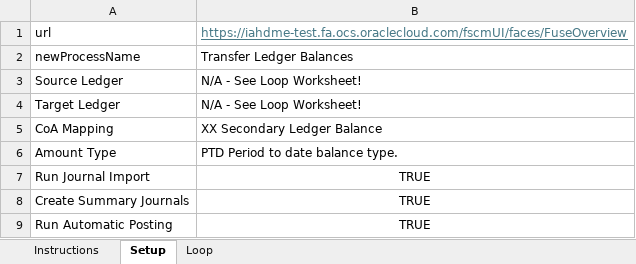
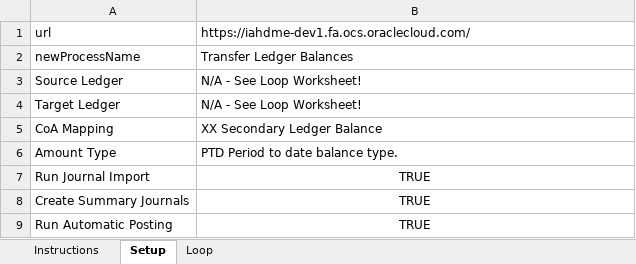
Before and after one commit to rguy-deloitte/oracleplaywright, an Excel workbook: excel-data-files/currrency-transfer-ledger-balances.xlsx, sheet Setup, drawn as a sheet; values as stored, in another font and other column widths than the file's, no borders; the diff names each change by its address in the sheet, - before the commit and + after, or states it on an @@ line.

```diff
--- a/excel-data-files/currrency-transfer-ledger-balances.xlsx (sheet Setup)
+++ b/excel-data-files/currrency-transfer-ledger-balances.xlsx (sheet Setup)
-B1: https://iahdme-test.fa.ocs.oraclecloud.com/fscmUI/faces/FuseOverview
+B1: https://iahdme-dev1.fa.ocs.oraclecloud.com/
@@ B1 underline: on → off, text colour: #467886 → black @@
```
Also changed, not shown: sheet Loop, hidden cells, 2 other files.
